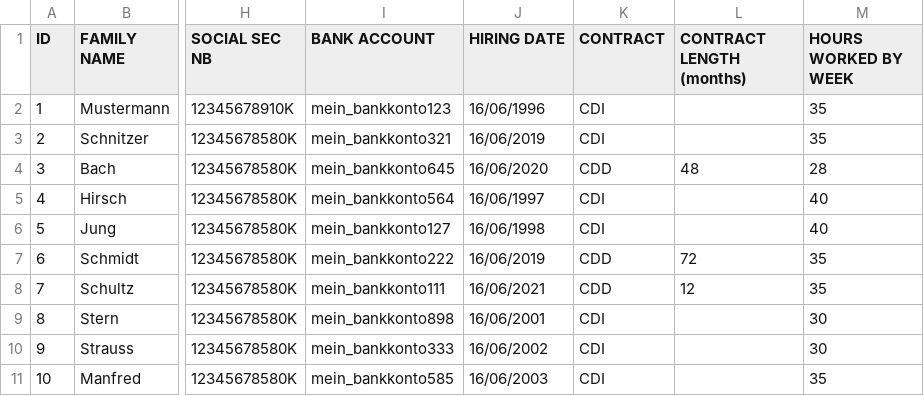
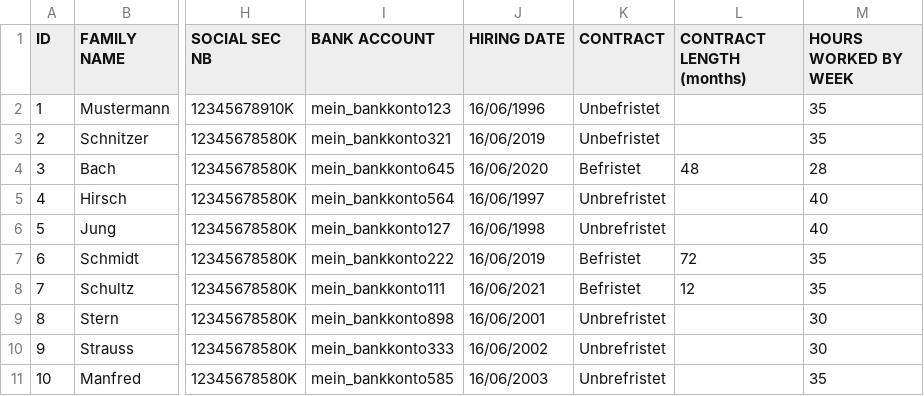
Before and after one commit to R-DURSO/PDI, a CSV file: src/CSV/germany_1.csv, drawn as a sheet; only a part is shown, gaps mark what is left out; the diff names each change by its address in the sheet, - before the commit and + after, or states it on an @@ line.

Commit message:
Mediator updates, CSV1 germany and Dashboard

```diff
--- a/src/CSV/germany_1.csv
+++ b/src/CSV/germany_1.csv
-K2:K3 (CONTRACT): CDI
+K2:K3 (CONTRACT): Unbefristet
-K4 (CONTRACT): CDD
+K4 (CONTRACT): Befristet
-K5:K6 (CONTRACT): CDI
+K5:K6 (CONTRACT): Unbrefristet
-K7:K8 (CONTRACT): CDD
+K7:K8 (CONTRACT): Befristet
-K9:K11 (CONTRACT): CDI
+K9:K11 (CONTRACT): Unbrefristet
```
Also changed, not shown: 3 other files.
